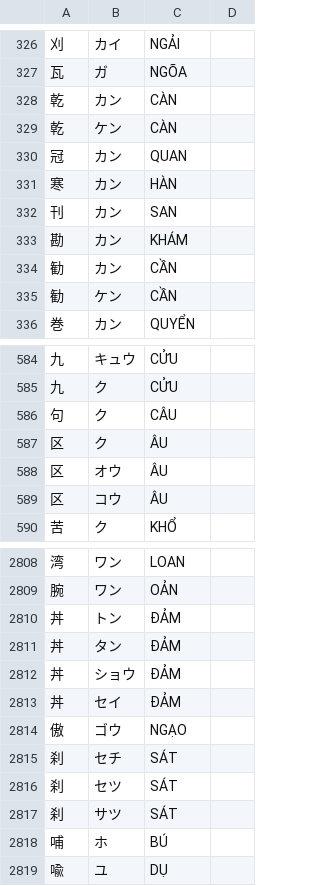
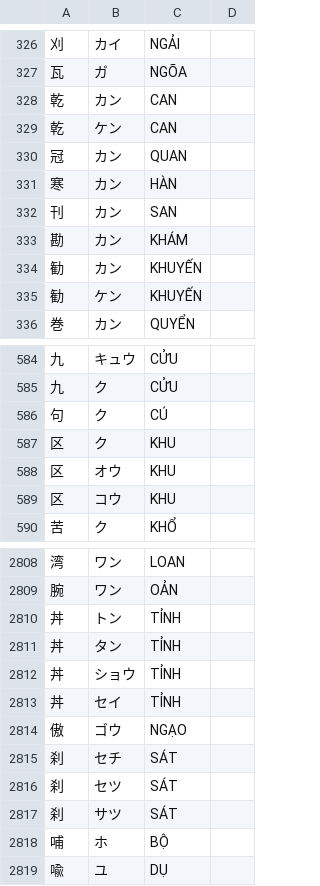
Before and after one commit to satthu565/jlpt-online, a TSV file: tools/import-data/data/hanviet-onyomi.tsv, drawn as a sheet; only a part is shown, gaps mark what is left out; the diff covers the shown part only.

```diff
--- a/tools/import-data/data/hanviet-onyomi.tsv
+++ b/tools/import-data/data/hanviet-onyomi.tsv
@@ -327,4 +327,4 @@
 瓦	ガ	NGÕA	
-乾	カン	CÀN	
-乾	ケン	CÀN	
+乾	カン	CAN	
+乾	ケン	CAN	
 冠	カン	QUAN	
@@ -333,4 +333,4 @@
 勘	カン	KHÁM	
-勧	カン	CẦN	
-勧	ケン	CẦN	
+勧	カン	KHUYẾN	
+勧	ケン	KHUYẾN	
 巻	カン	QUYỂN	
@@ -585,6 +585,6 @@
 九	ク	CỬU	
-句	ク	CÂU	
-区	ク	ÂU	
-区	オウ	ÂU	
-区	コウ	ÂU	
+句	ク	CÚ	
+区	ク	KHU	
+区	オウ	KHU	
+区	コウ	KHU	
 苦	ク	KHỔ	
@@ -2809,6 +2809,6 @@
 腕	ワン	OẢN	
-丼	トン	ĐẢM	
-丼	タン	ĐẢM	
-丼	ショウ	ĐẢM	
-丼	セイ	ĐẢM	
+丼	トン	TỈNH	
+丼	タン	TỈNH	
+丼	ショウ	TỈNH	
+丼	セイ	TỈNH	
 傲	ゴウ	NGẠO	
@@ -2817,3 +2817,3 @@
 刹	サツ	SÁT	
-哺	ホ	BÚ	
+哺	ホ	BỘ	
 喩	ユ	DỤ	
```
Also changed, not shown: 86 edited cells elsewhere in this file, tools/import-data/data/hanviet-primary.tsv, 4 other files.
